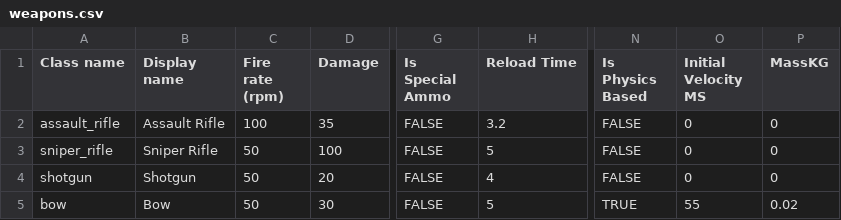
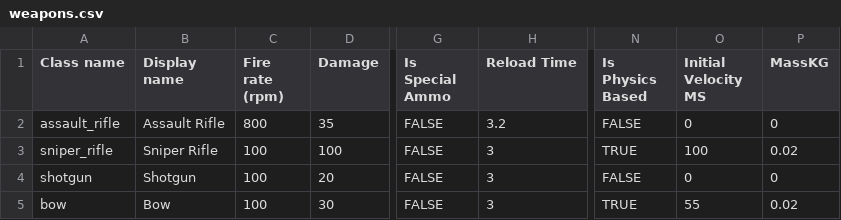
Before and after one commit to RebellionsRebellion/ToySoldiers, a CSV file: Assets/CSV Files/weapons.csv, drawn as a sheet; only a part is shown, gaps mark what is left out; the diff names each change by its address in the sheet, - before the commit and + after, or states it on an @@ line.

Commit message:
Fixing issues
Enemy ai has no spread on bullets

Player 1 hits everything - fixed
was still using temp code

Player has no spread on physics projectiles - fixed
was still using temp code

Player seems to be able to shoot literally anything and itll do damage to ai?
Its hitting the giant sphere trigger colliders on ai somhow, move these to a seperate child object not on the enemy layermask and itll work. Only thing that should be layered as enemy is the 1 object with the capsule collider and health

Throwables arent detecting the input

```diff
--- a/Assets/CSV Files/weapons.csv
+++ b/Assets/CSV Files/weapons.csv
-C2 (Fire rate (rpm)): 100
+C2 (Fire rate (rpm)): 800
-C3:C5 (Fire rate (rpm)): 50
+C3:C5 (Fire rate (rpm)): 100
-H3 (Reload Time): 5
+H3 (Reload Time): 3
-N3 (Is Physics Based): FALSE
+N3 (Is Physics Based): TRUE
-O3 (Initial Velocity MS): 0
+O3 (Initial Velocity MS): 100
-P3 (MassKG): 0
+P3 (MassKG): 0.02
-H4 (Reload Time): 4
+H4 (Reload Time): 3
-H5 (Reload Time): 5
+H5 (Reload Time): 3
```
Also changed, not shown: 8 other files.
